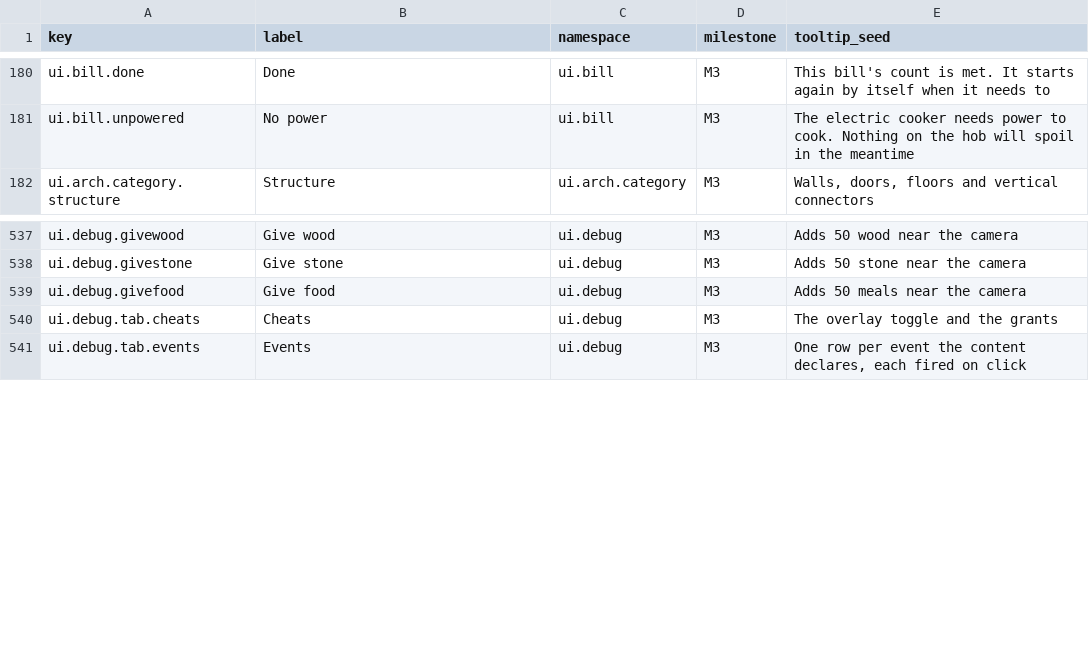
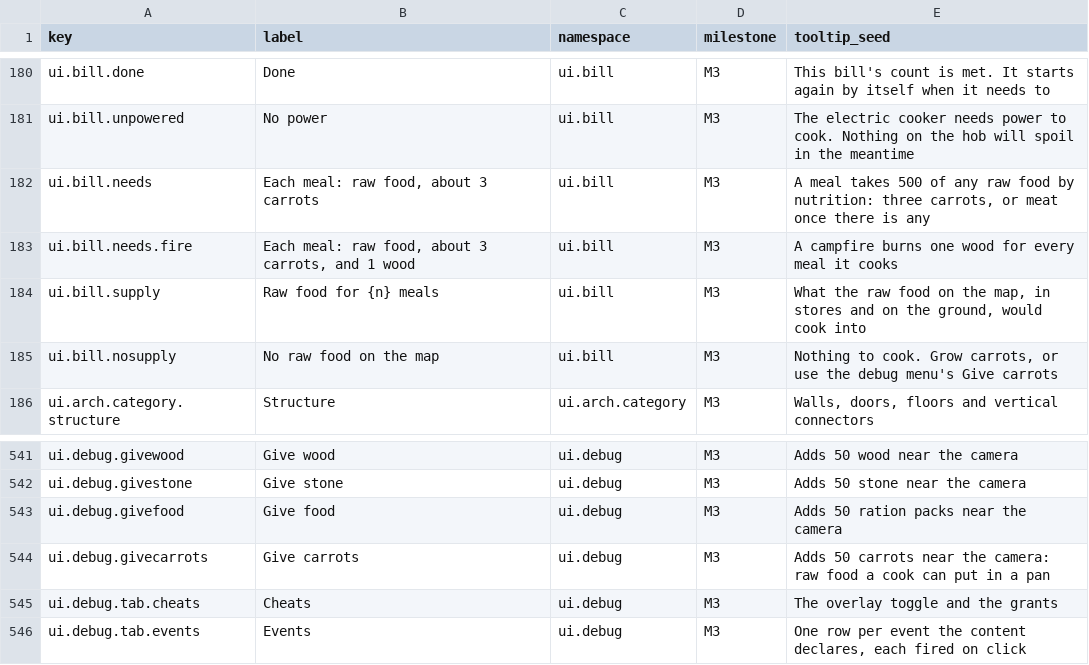
Before and after one commit to 1mitten/odyssey, a CSV file: docs/design/icon-keys.csv, drawn as a sheet; only a part is shown, gaps mark what is left out.

```diff
--- a/docs/design/icon-keys.csv
+++ b/docs/design/icon-keys.csv
@@ -181,2 +181,6 @@ ui.bill.done,Done,ui.bill,M3,"This bill's count is met. It starts again by itsel
 ui.bill.unpowered,No power,ui.bill,M3,"The electric cooker needs power to cook. Nothing on the hob will spoil in the meantime"
+ui.bill.needs,"Each meal: raw food, about 3 carrots",ui.bill,M3,"A meal takes 500 of any raw food by nutrition: three carrots, or meat once there is any"
+ui.bill.needs.fire,"Each meal: raw food, about 3 carrots, and 1 wood",ui.bill,M3,"A campfire burns one wood for every meal it cooks"
+ui.bill.supply,Raw food for {n} meals,ui.bill,M3,"What the raw food on the map, in stores and on the ground, would cook into"
+ui.bill.nosupply,No raw food on the map,ui.bill,M3,"Nothing to cook. Grow carrots, or use the debug menu's Give carrots"
 ui.arch.category.structure,Structure,ui.arch.category,M3,"Walls, doors, floors and vertical connectors"
@@ -538,3 +542,4 @@ ui.debug.givewood,Give wood,ui.debug,M3,"Adds 50 wood near the camera"
 ui.debug.givestone,Give stone,ui.debug,M3,"Adds 50 stone near the camera"
-ui.debug.givefood,Give food,ui.debug,M3,"Adds 50 meals near the camera"
+ui.debug.givefood,Give food,ui.debug,M3,"Adds 50 ration packs near the camera"
+ui.debug.givecarrots,Give carrots,ui.debug,M3,"Adds 50 carrots near the camera: raw food a cook can put in a pan"
 ui.debug.tab.cheats,Cheats,ui.debug,M3,"The overlay toggle and the grants"
```
Also changed, not shown: docs/design/icon-map.csv, 13 other files.
